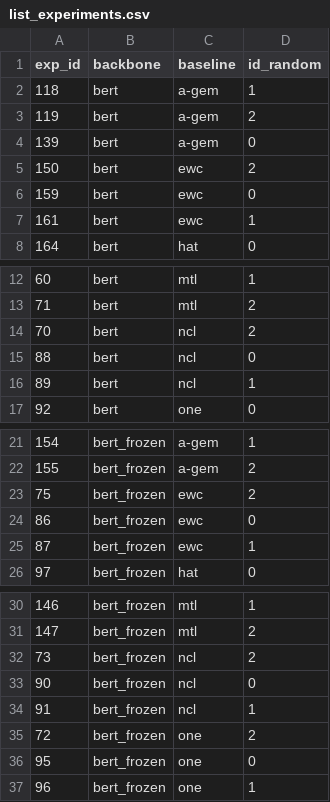
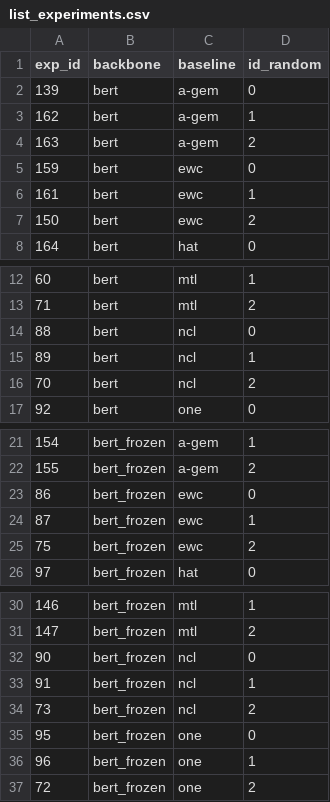
Before and after one commit to rahmahkn/PyContinual, a CSV file: src/res/til_classification/list_experiments.csv, drawn as a sheet; only a part is shown, gaps mark what is left out.

```diff
--- a/src/res/til_classification/list_experiments.csv
+++ b/src/res/til_classification/list_experiments.csv
@@ -1,8 +1,8 @@
 exp_id,backbone,baseline,id_random
-118,bert,a-gem,1
-119,bert,a-gem,2
 139,bert,a-gem,0
-150,bert,ewc,2
+162,bert,a-gem,1
+163,bert,a-gem,2
 159,bert,ewc,0
 161,bert,ewc,1
+150,bert,ewc,2
 164,bert,hat,0
@@ -13,5 +13,5 @@ exp_id,backbone,baseline,id_random
 71,bert,mtl,2
-70,bert,ncl,2
 88,bert,ncl,0
 89,bert,ncl,1
+70,bert,ncl,2
 92,bert,one,0
@@ -22,5 +22,5 @@ exp_id,backbone,baseline,id_random
 155,bert_frozen,a-gem,2
-75,bert_frozen,ewc,2
 86,bert_frozen,ewc,0
 87,bert_frozen,ewc,1
+75,bert_frozen,ewc,2
 97,bert_frozen,hat,0
@@ -31,7 +31,7 @@ exp_id,backbone,baseline,id_random
 147,bert_frozen,mtl,2
-73,bert_frozen,ncl,2
 90,bert_frozen,ncl,0
 91,bert_frozen,ncl,1
-72,bert_frozen,one,2
+73,bert_frozen,ncl,2
 95,bert_frozen,one,0
 96,bert_frozen,one,1
+72,bert_frozen,one,2
```
Also changed, not shown: src/res/til_classification/result.csv, src/res/til_classification/result_per_setting.csv, 11 other files.
